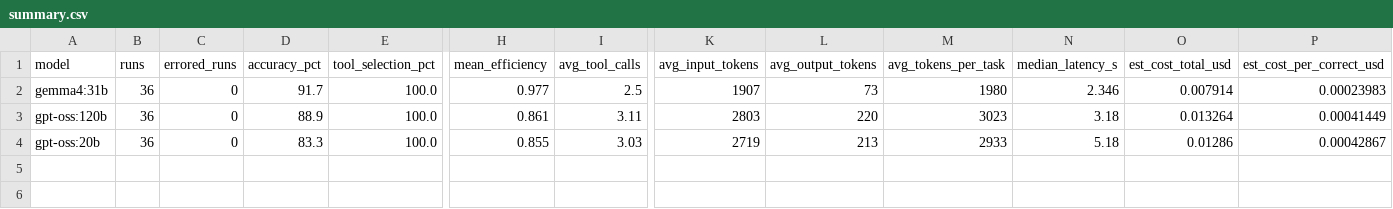
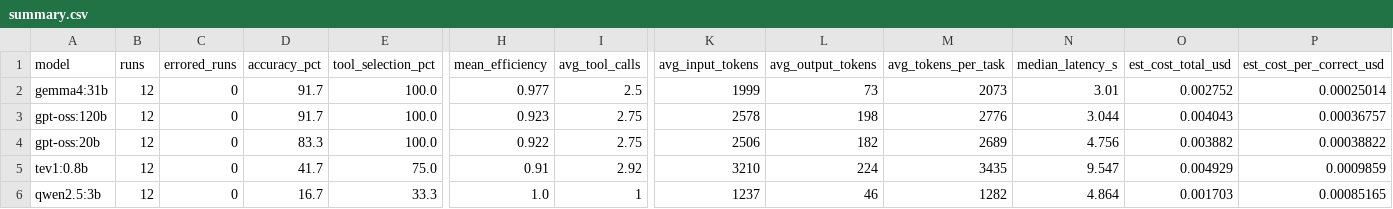
Before and after one commit to abhisek247767/AgentToolEval, a CSV file: results/summary.csv, drawn as a sheet; only a part is shown, gaps mark what is left out; rows hold the shown columns only; the diff names each change by its address in the sheet, - before the commit and + after, or states it on an @@ line.

```diff
--- a/results/summary.csv
+++ b/results/summary.csv
-B2:B4 (runs): 36
+B2:B4 (runs): 12
-K2 (avg_input_tokens): 1907
+K2 (avg_input_tokens): 1999
-M2 (avg_tokens_per_task): 1980
+M2 (avg_tokens_per_task): 2073
-N2 (median_latency_s): 2.346
+N2 (median_latency_s): 3.01
-O2 (est_cost_total_usd): 0.007914
+O2 (est_cost_total_usd): 0.002752
-P2 (est_cost_per_correct_usd): 0.00023983
+P2 (est_cost_per_correct_usd): 0.00025014
-D3 (accuracy_pct): 88.9
+D3 (accuracy_pct): 91.7
-H3 (mean_efficiency): 0.861
+H3 (mean_efficiency): 0.923
-I3 (avg_tool_calls): 3.11
+I3 (avg_tool_calls): 2.75
-K3 (avg_input_tokens): 2803
+K3 (avg_input_tokens): 2578
-L3 (avg_output_tokens): 220
+L3 (avg_output_tokens): 198
-M3 (avg_tokens_per_task): 3023
+M3 (avg_tokens_per_task): 2776
-N3 (median_latency_s): 3.18
+N3 (median_latency_s): 3.044
-O3 (est_cost_total_usd): 0.013264
+O3 (est_cost_total_usd): 0.004043
-P3 (est_cost_per_correct_usd): 0.00041449
+P3 (est_cost_per_correct_usd): 0.00036757
-H4 (mean_efficiency): 0.855
+H4 (mean_efficiency): 0.922
-I4 (avg_tool_calls): 3.03
+I4 (avg_tool_calls): 2.75
-K4 (avg_input_tokens): 2719
+K4 (avg_input_tokens): 2506
-L4 (avg_output_tokens): 213
+L4 (avg_output_tokens): 182
-M4 (avg_tokens_per_task): 2933
+M4 (avg_tokens_per_task): 2689
-N4 (median_latency_s): 5.18
+N4 (median_latency_s): 4.756
-O4 (est_cost_total_usd): 0.01286
+O4 (est_cost_total_usd): 0.003882
-P4 (est_cost_per_correct_usd): 0.00042867
+P4 (est_cost_per_correct_usd): 0.00038822
+row 5: tev1:0.8b | 12 | 0 | 41.7 | 75.0 | 0.91 | 2.92 | 3210 | 224 | 3435 | 9.547 | 0.004929 | 0.0009859
+row 6: qwen2.5:3b | 12 | 0 | 16.7 | 33.3 | 1.0 | 1 | 1237 | 46 | 1282 | 4.864 | 0.001703 | 0.00085165
```
Also changed, not shown: results/results.csv, 17 other files.
